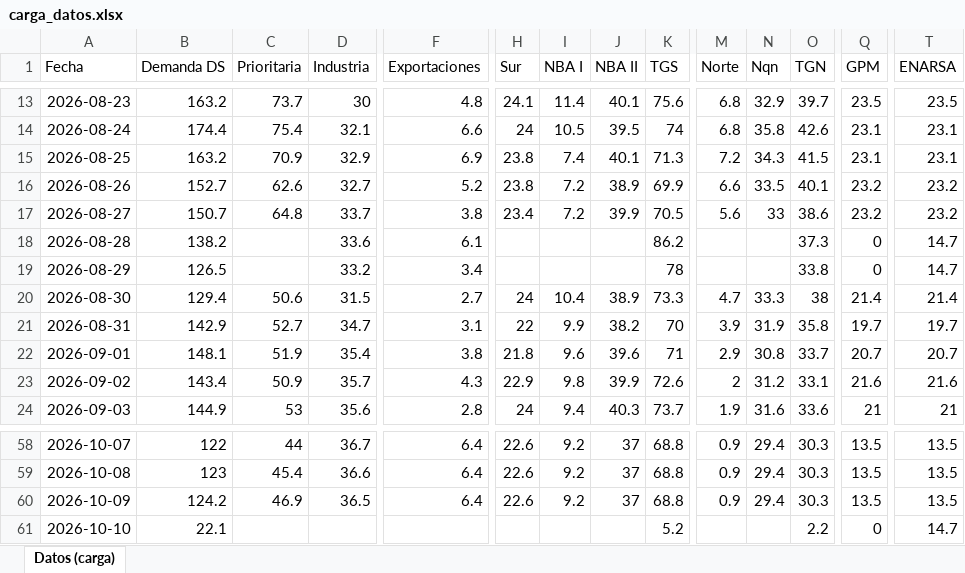
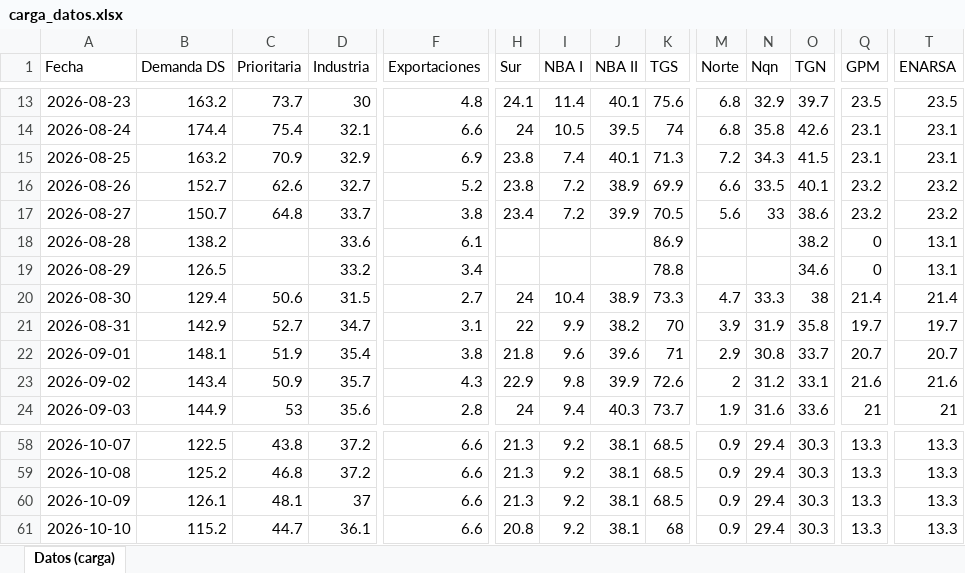
Before and after one commit to RodrigoManassero/estado-sistema-gas-rodrigo, an Excel workbook: data/carga_datos.xlsx, sheet Datos (carga), drawn as a sheet; only a part is shown, gaps mark what is left out; values as stored, in another font and other column widths than the file's, no borders; the diff covers the shown part only; the diff names each change by its address in the sheet, - before the commit and + after, or states it on an @@ line.

```diff
--- a/data/carga_datos.xlsx (sheet Datos (carga))
+++ b/data/carga_datos.xlsx (sheet Datos (carga))
-K18 (TGS): 86.2
+K18 (TGS): 86.9
-O18 (TGN): 37.3
+O18 (TGN): 38.2
-T18:T19 (ENARSA): 14.7
+T18:T19 (ENARSA): 13.1
-K19 (TGS): 78
+K19 (TGS): 78.8
-O19 (TGN): 33.8
+O19 (TGN): 34.6
-B58 (Demanda DS): 122
+B58 (Demanda DS): 122.5
-C58 (Prioritaria): 44
+C58 (Prioritaria): 43.8
-D58 (Industria): 36.7
+D58 (Industria): 37.2
-F58:F60 (Exportaciones): 6.4
+F58:F60 (Exportaciones): 6.6
-H58:H60 (Sur): 22.6
+H58:H60 (Sur): 21.3
-J58:J60 (NBA II): 37
+J58:J60 (NBA II): 38.1
-K58:K60 (TGS): 68.8
+K58:K60 (TGS): 68.5
-Q58:Q60 (GPM): 13.5
+Q58:Q60 (GPM): 13.3
-T58:T60 (ENARSA): 13.5
+T58:T60 (ENARSA): 13.3
-B59 (Demanda DS): 123
+B59 (Demanda DS): 125.2
-C59 (Prioritaria): 45.4
+C59 (Prioritaria): 46.8
-D59 (Industria): 36.6
+D59 (Industria): 37.2
-B60 (Demanda DS): 124.2
+B60 (Demanda DS): 126.1
-C60 (Prioritaria): 46.9
+C60 (Prioritaria): 48.1
-D60 (Industria): 36.5
+D60 (Industria): 37
-B61 (Demanda DS): 22.1
+B61 (Demanda DS): 115.2
-C61 (Prioritaria): (empty)
+C61 (Prioritaria): 44.7
-D61 (Industria): (empty)
+D61 (Industria): 36.1
-F61 (Exportaciones): (empty)
+F61 (Exportaciones): 6.6
-H61 (Sur): (empty)
+H61 (Sur): 20.8
-I61 (NBA I): (empty)
+I61 (NBA I): 9.2
-J61 (NBA II): (empty)
+J61 (NBA II): 38.1
-K61 (TGS): 5.2
+K61 (TGS): 68
-M61 (Norte): (empty)
+M61 (Norte): 0.9
-N61 (Nqn): (empty)
+N61 (Nqn): 29.4
-O61 (TGN): 2.2
+O61 (TGN): 30.3
-Q61 (GPM): 0
+Q61 (GPM): 13.3
-T61 (ENARSA): 14.7
+T61 (ENARSA): 13.3
```
Also changed, not shown: 80 edited cells elsewhere in this sheet, 38 other files.
